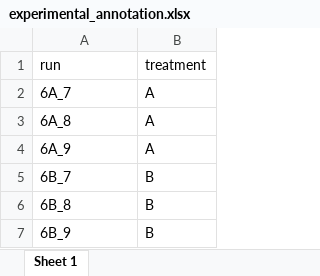
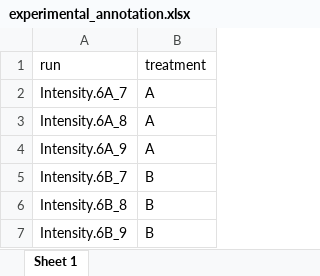
Before and after one commit to statOmics/PDA21, an Excel workbook: quantification/cptacAvsB_lab3/experimental_annotation.xlsx, sheet Sheet 1, drawn as a sheet; values as stored, in another font and other column widths than the file's, no borders; the diff names each change by its address in the sheet, - before the commit and + after, or states it on an @@ line.

Commit message:
update data

```diff
--- a/quantification/cptacAvsB_lab3/experimental_annotation.xlsx (sheet Sheet 1)
+++ b/quantification/cptacAvsB_lab3/experimental_annotation.xlsx (sheet Sheet 1)
-A2 (run): 6A_7
+A2 (run): Intensity.6A_7
-A3 (run): 6A_8
+A3 (run): Intensity.6A_8
-A4 (run): 6A_9
+A4 (run): Intensity.6A_9
-A5 (run): 6B_7
+A5 (run): Intensity.6B_7
-A6 (run): 6B_8
+A6 (run): Intensity.6B_8
-A7 (run): 6B_9
+A7 (run): Intensity.6B_9
```
Also changed, not shown: quantification/fullCptacDatasSetNotForTutorial/label-free_CPTAC_annotation.xlsx, quantification/mouseTcell/CRD.xlsx, 3 other files.
